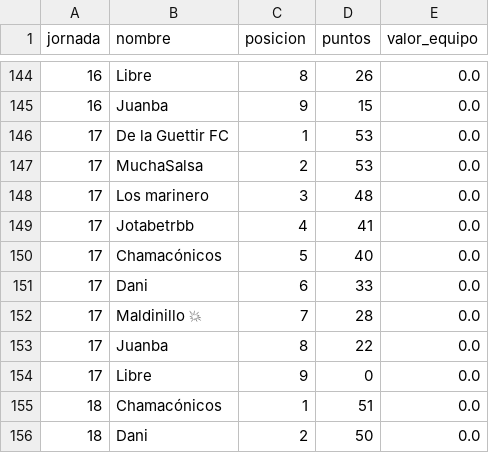
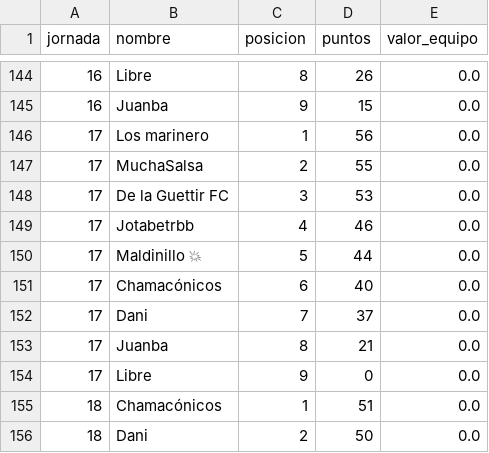
Before and after one commit to javica98/MisterFantasy_analytics, a CSV file: data/processed/clasificaciones.csv, drawn as a sheet; only a part is shown, gaps mark what is left out.

```diff
--- a/data/processed/clasificaciones.csv
+++ b/data/processed/clasificaciones.csv
@@ -145,10 +145,10 @@ jornada,nombre,posicion,puntos,valor_equipo
 16,Juanba,9,15,0.0
-17,De la Guettir FC,1,53,0.0
-17,MuchaSalsa,2,53,0.0
-17,Los marinero,3,48,0.0
-17,Jotabetrbb,4,41,0.0
-17,Chamacónicos,5,40,0.0
-17,Dani,6,33,0.0
-17,Maldinillo 💥,7,28,0.0
-17,Juanba,8,22,0.0
+17,Los marinero,1,56,0.0
+17,MuchaSalsa,2,55,0.0
+17,De la Guettir FC,3,53,0.0
+17,Jotabetrbb,4,46,0.0
+17,Maldinillo 💥,5,44,0.0
+17,Chamacónicos,6,40,0.0
+17,Dani,7,37,0.0
+17,Juanba,8,21,0.0
 17,Libre,9,0,0.0
```
Also changed, not shown: 15 other files.
